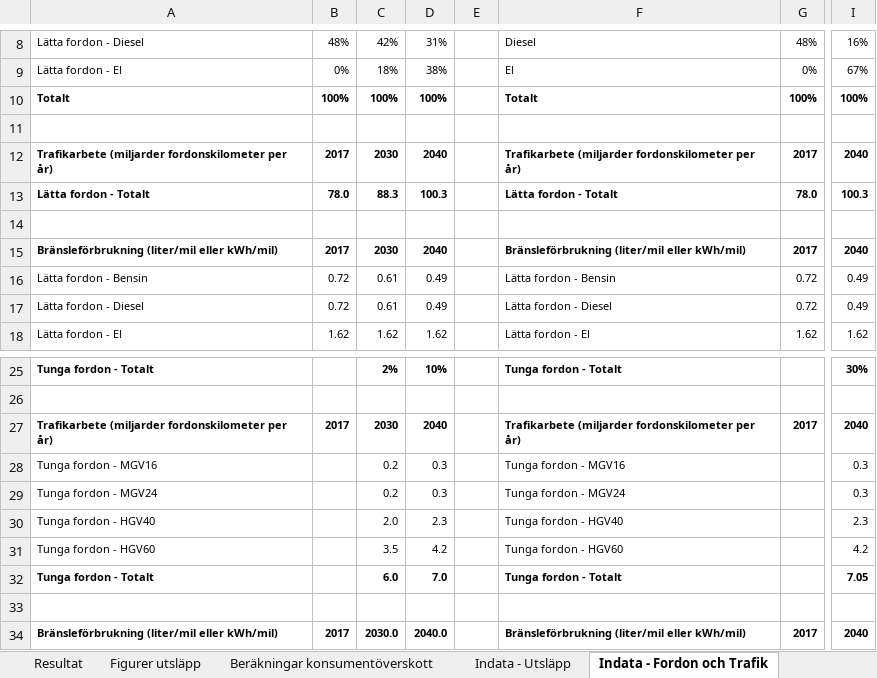
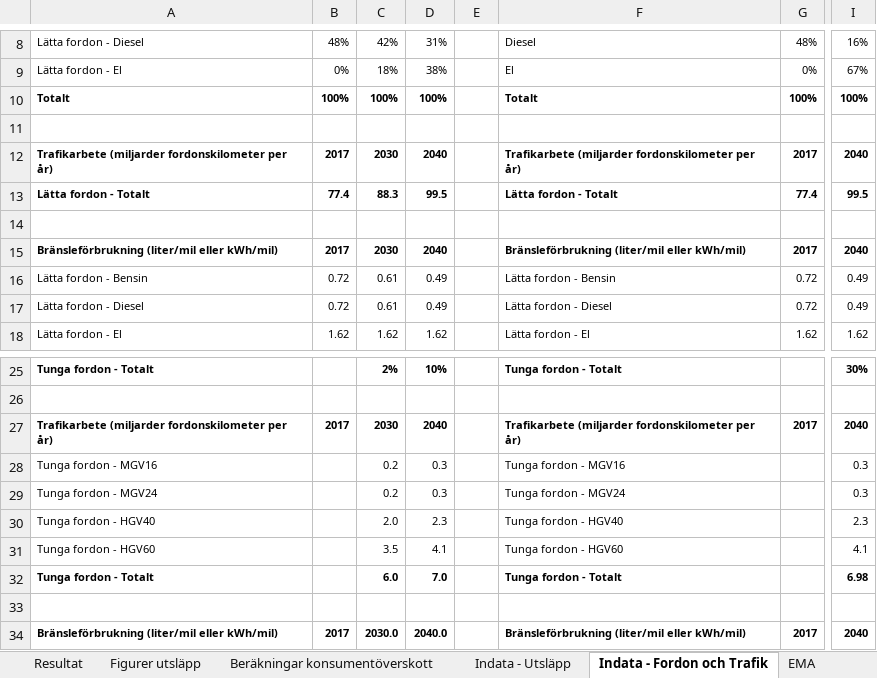
Before and after one commit to albin-engholm/EMA-transport-climate-policy-SE, an Excel workbook: models/Master.xlsx, sheet Indata - Fordon och Trafik, drawn as a sheet; only a part is shown, gaps mark what is left out; values as stored, in another font and other column widths than the file's, no borders; the diff names each change by its address in the sheet, - before the commit and + after, or states it on an @@ line.

```diff
--- a/models/Master.xlsx (sheet Indata - Fordon och Trafik)
+++ b/models/Master.xlsx (sheet Indata - Fordon och Trafik)
-B13: 78.0
+B13: 77.4
-D13: 100.3
+D13: 99.5
-G13: 78.0
+G13: 77.4
-I13: 100.3
+I13: 99.5
-D31: 4.2
+D31: 4.1
-I31: 4.2
+I31: 4.1
-I32: 7.05
+I32: 6.98
```
Also changed, not shown: sheet Modell - Lätta fordon, sheet Modell - Tunga fordon, sheet Resultat, sheet Modell - Drivmedelpriser, sheet EMA, sheet Indata, 4 more sheets, other sheet tabs, formulas that keep their value, charts or pictures, 6 other files.
